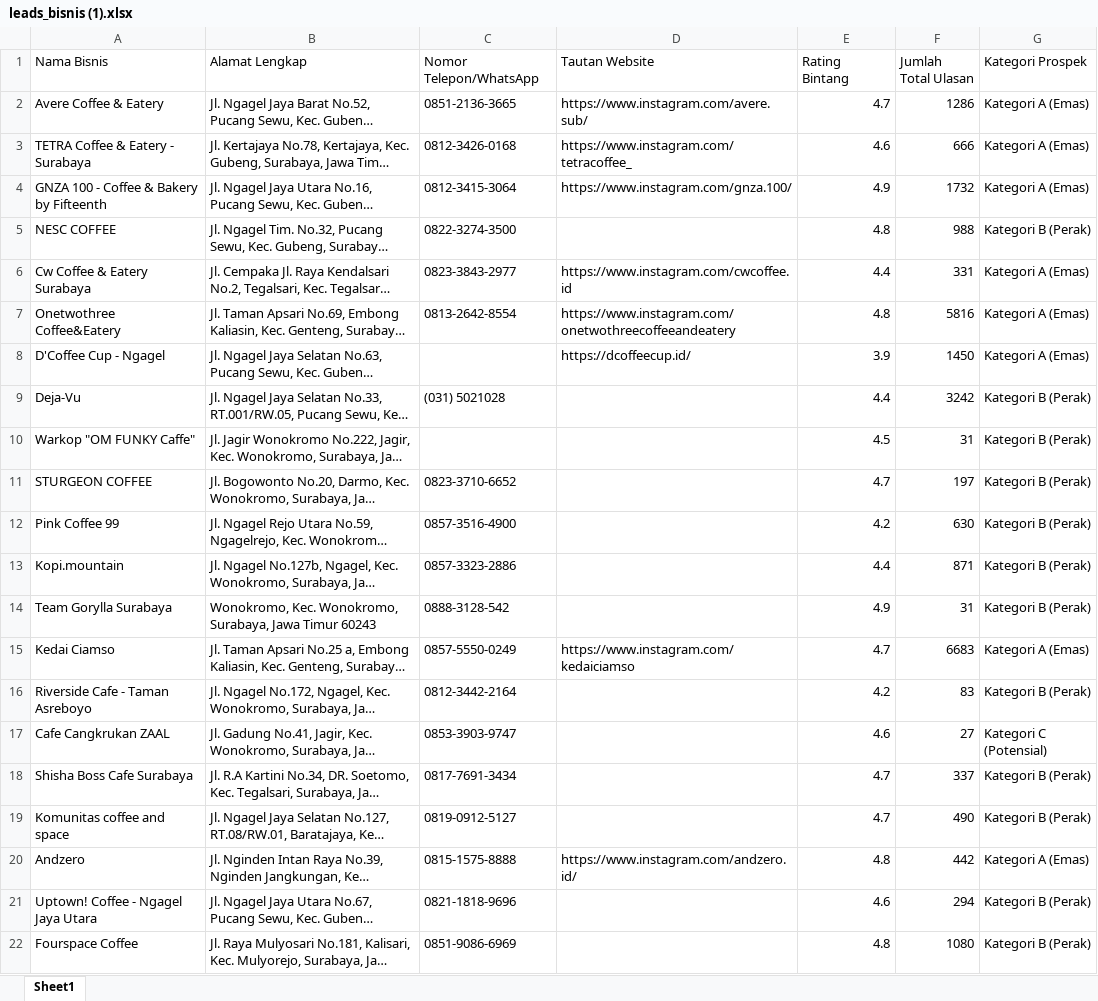
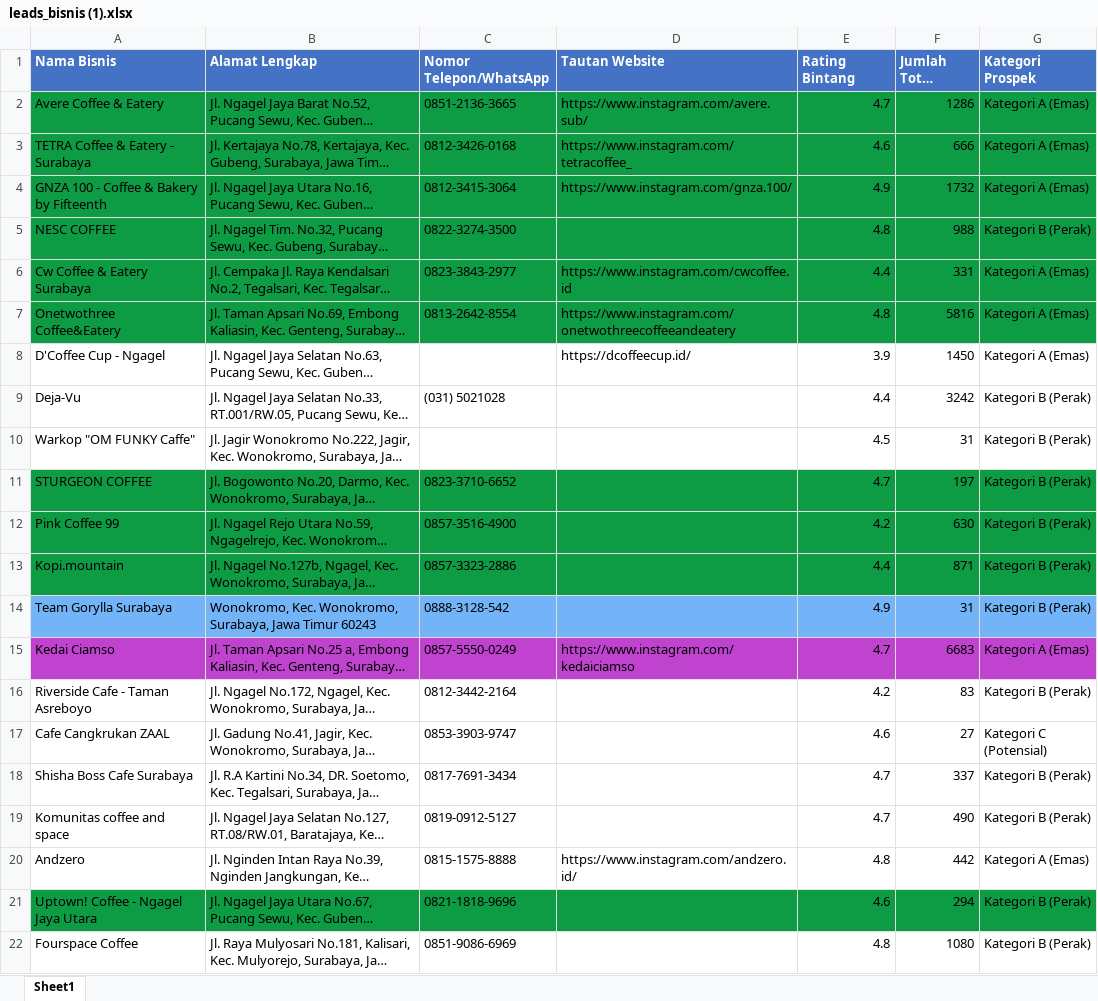
Before and after one commit to louisukdc/Surat-Pesanan, an Excel workbook: leads_bisnis (1).xlsx, sheet Sheet1, drawn as a sheet; only a part is shown; long unchanged cells end in …; values as stored, in another font and other column widths than the file's, no borders; the diff names each change by its address in the sheet, - before the commit and + after, or states it on an @@ line.

```diff
--- a/leads_bisnis (1).xlsx (sheet Sheet1)
+++ b/leads_bisnis (1).xlsx (sheet Sheet1)
@@ A1:G1 fill: none → #4472C4, bold: off → on, text colour: black → #FFFFFF @@
-A2:G7 fill: none
+A2:G7 fill: #0D9B44
-A11:G13 fill: none
+A11:G13 fill: #0D9B44
-A14:G14 fill: none
+A14:G14 fill: #73B3F7
-A15:G15 fill: none
+A15:G15 fill: #C043D0
-A21:G21 fill: none
+A21:G21 fill: #0D9B44
```
Also changed, not shown: 6 other files.
